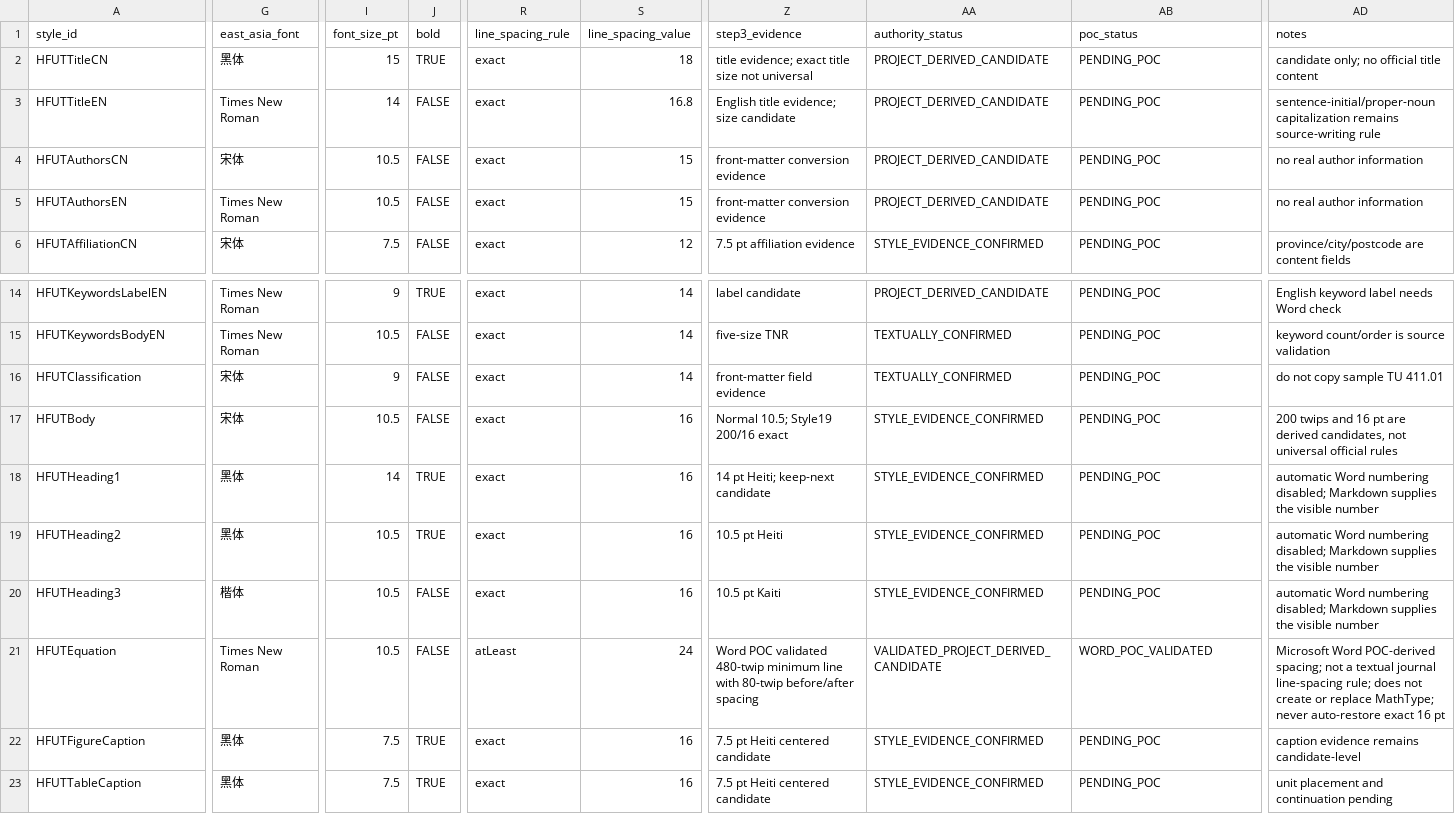
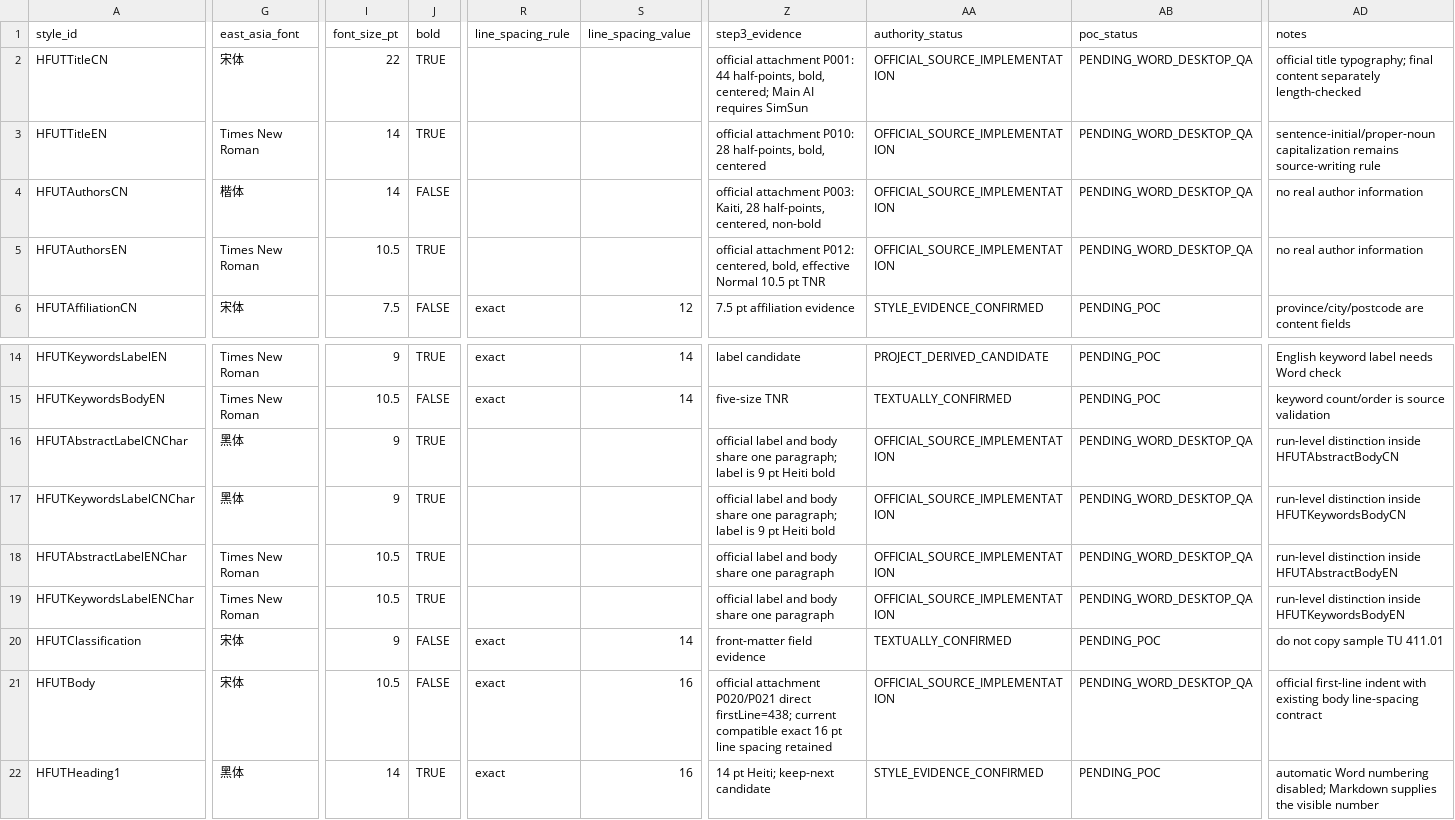
Before and after one commit to inevitablekl/edge-ai-defect, a CSV file: docs/paper/phase2_5/PAPER_PHASE2_5_REFERENCE_STYLE_MAP_v1.0.csv, drawn as a sheet; only a part is shown, gaps mark what is left out; the shorter side is filled out with more unchanged rows; addresses are those after the commit; rows hold the shown columns only; the diff covers the shown part only; the diff names each change by its address in the sheet, - before the commit and + after, or states it on an @@ line.

Commit message:
paper: align supervisor draft with HFUT journal format

```diff
--- a/docs/paper/phase2_5/PAPER_PHASE2_5_REFERENCE_STYLE_MAP_v1.0.csv
+++ b/docs/paper/phase2_5/PAPER_PHASE2_5_REFERENCE_STYLE_MAP_v1.0.csv
-G2 (east_asia_font): 黑体
+G2 (east_asia_font): 宋体
-I2 (font_size_pt): 15
+I2 (font_size_pt): 22
-R2:R5 (line_spacing_rule): exact
+R2:R5 (line_spacing_rule): (empty)
-S2 (line_spacing_value): 18
+S2 (line_spacing_value): (empty)
-Z2 (step3_evidence): title evidence; exact title size not universal
+Z2 (step3_evidence): official attachment P001: 44 half-points, bold, centered; Main AI requires SimSun
-AA2:AA5 (authority_status): PROJECT_DERIVED_CANDIDATE
+AA2:AA5 (authority_status): OFFICIAL_SOURCE_IMPLEMENTATION
-AB2:AB5 (poc_status): PENDING_POC
+AB2:AB5 (poc_status): PENDING_WORD_DESKTOP_QA
-AD2 (notes): candidate only; no official title content
+AD2 (notes): official title typography; final content separately length-checked
-J3 (bold): FALSE
+J3 (bold): TRUE
-S3 (line_spacing_value): 16.8
+S3 (line_spacing_value): (empty)
-Z3 (step3_evidence): English title evidence; size candidate
+Z3 (step3_evidence): official attachment P010: 28 half-points, bold, centered
-G4 (east_asia_font): 宋体
+G4 (east_asia_font): 楷体
-I4 (font_size_pt): 10.5
+I4 (font_size_pt): 14
-S4:S5 (line_spacing_value): 15
+S4:S5 (line_spacing_value): (empty)
-Z4 (step3_evidence): front-matter conversion evidence
+Z4 (step3_evidence): official attachment P003: Kaiti, 28 half-points, centered, non-bold
-J5 (bold): FALSE
+J5 (bold): TRUE
-Z5 (step3_evidence): front-matter conversion evidence
+Z5 (step3_evidence): official attachment P012: centered, bold, effective Normal 10.5 pt TNR
+row 16: HFUTAbstractLabelCNChar | 黑体 | 9 | TRUE |  |  | official label and body share one paragraph; label is 9 pt Heiti bold | OFFICIAL_SOURCE_IMPLEMENTATION | PENDING_WORD_DESKTOP_QA | run-level distinction inside HFUTAbstractBodyCN
+row 17: HFUTKeywordsLabelCNChar | 黑体 | 9 | TRUE |  |  | official label and body share one paragraph; label is 9 pt Heiti bold | OFFICIAL_SOURCE_IMPLEMENTATION | PENDING_WORD_DESKTOP_QA | run-level distinction inside HFUTKeywordsBodyCN
+row 18: HFUTAbstractLabelENChar | Times New Roman | 10.5 | TRUE |  |  | official label and body share one paragraph | OFFICIAL_SOURCE_IMPLEMENTATION | PENDING_WORD_DESKTOP_QA | run-level distinction inside HFUTAbstractBodyEN
+row 19: HFUTKeywordsLabelENChar | Times New Roman | 10.5 | TRUE |  |  | official label and body share one paragraph | OFFICIAL_SOURCE_IMPLEMENTATION | PENDING_WORD_DESKTOP_QA | run-level distinction inside HFUTKeywordsBodyEN
-Z21 (step3_evidence): Normal 10.5; Style19 200/16 exact
+Z21 (step3_evidence): official attachment P020/P021 direct firstLine=438; current compatible exact 16 pt line spacing retained
-AA21 (authority_status): STYLE_EVIDENCE_CONFIRMED
+AA21 (authority_status): OFFICIAL_SOURCE_IMPLEMENTATION
-AB21 (poc_status): PENDING_POC
+AB21 (poc_status): PENDING_WORD_DESKTOP_QA
-AD21 (notes): 200 twips and 16 pt are derived candidates, not universal official rules
+AD21 (notes): official first-line indent with existing body line-spacing contract
```
Also changed, not shown: 28 edited cells elsewhere in this file, docs/paper/manuscript/references/citation_final_audit.csv, docs/paper/manuscript/references/literature_matrix.csv, 15 other files.
